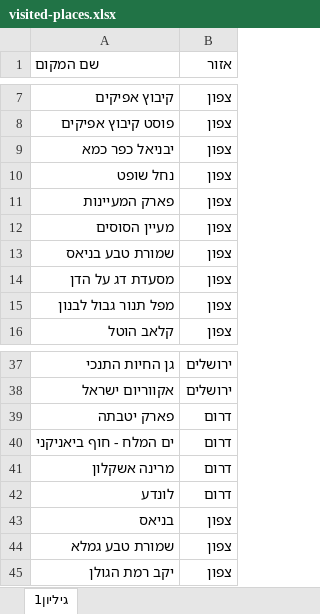
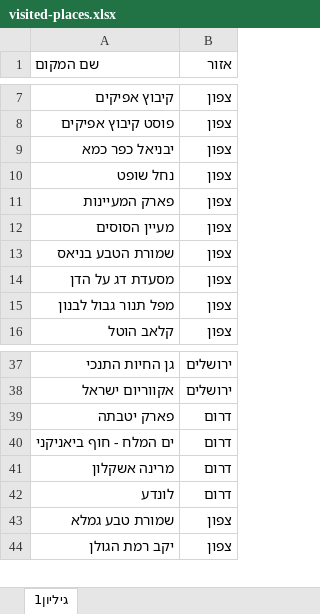
Before and after one commit to beshvilhalev2-blip/beshvil-halev, an Excel workbook: data/imports/visited-places.xlsx, sheet גיליון1, drawn as a sheet; only a part is shown, gaps mark what is left out; values as stored, in another font and other column widths than the file's, no borders; the diff names each change by its address in the sheet, - before the commit and + after, or states it on an @@ line.

```diff
--- a/data/imports/visited-places.xlsx (sheet גיליון1)
+++ b/data/imports/visited-places.xlsx (sheet גיליון1)
-A13 (שם המקום): שמורת טבע בניאס
+A13 (שם המקום): שמורת הטבע בניאס
-row 43: בניאס | צפון
```
Also changed, not shown: data/imports/places-filter.xlsx, 41 other files.
